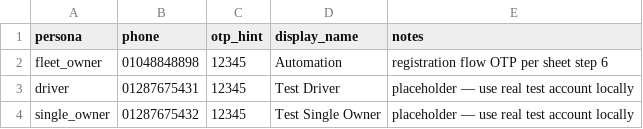
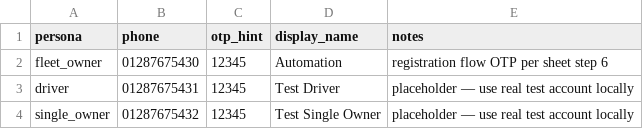
Before and after one commit to saeedrefaey-ui/mobilcare-e2e, a CSV file: Utilities/Data/Credentials.csv, drawn as a sheet.

```diff
--- a/Utilities/Data/Credentials.csv
+++ b/Utilities/Data/Credentials.csv
@@ -1,3 +1,3 @@
 persona,phone,otp_hint,display_name,notes
-fleet_owner,01048848898,12345,Automation,registration flow OTP per sheet step 6
+fleet_owner,01287675430,12345,Automation,registration flow OTP per sheet step 6
 driver,01287675431,12345,Test Driver,placeholder — use real test account locally
```
Also changed, not shown: 21 other files.
